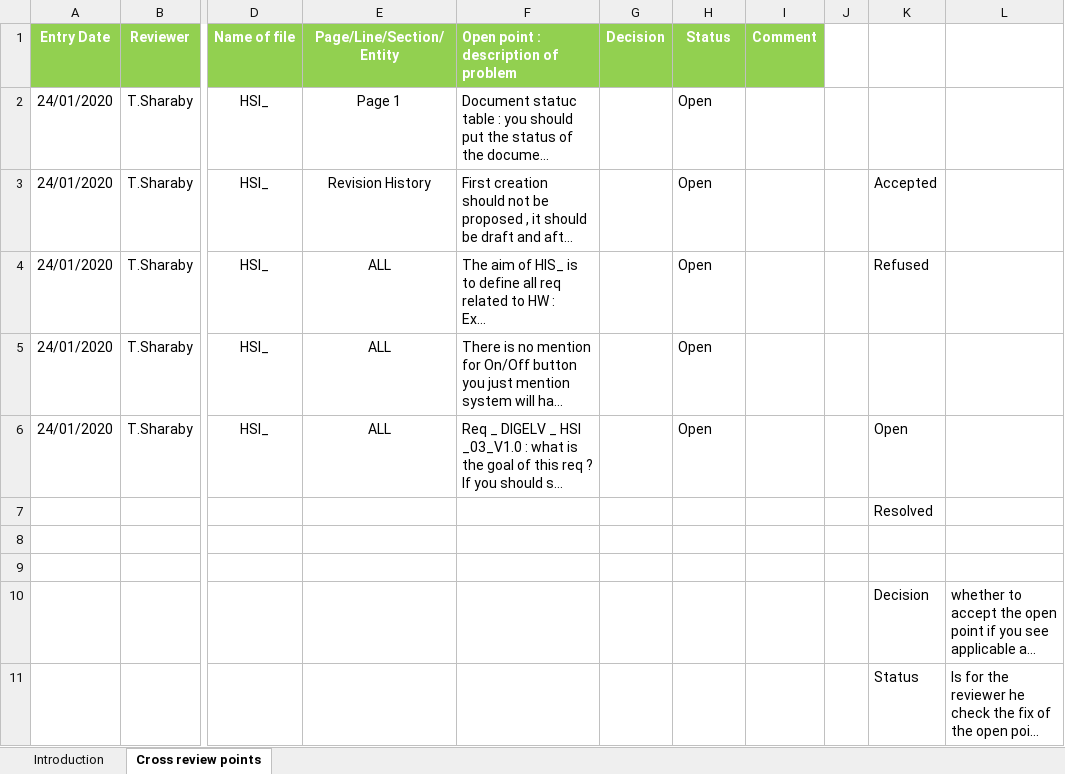
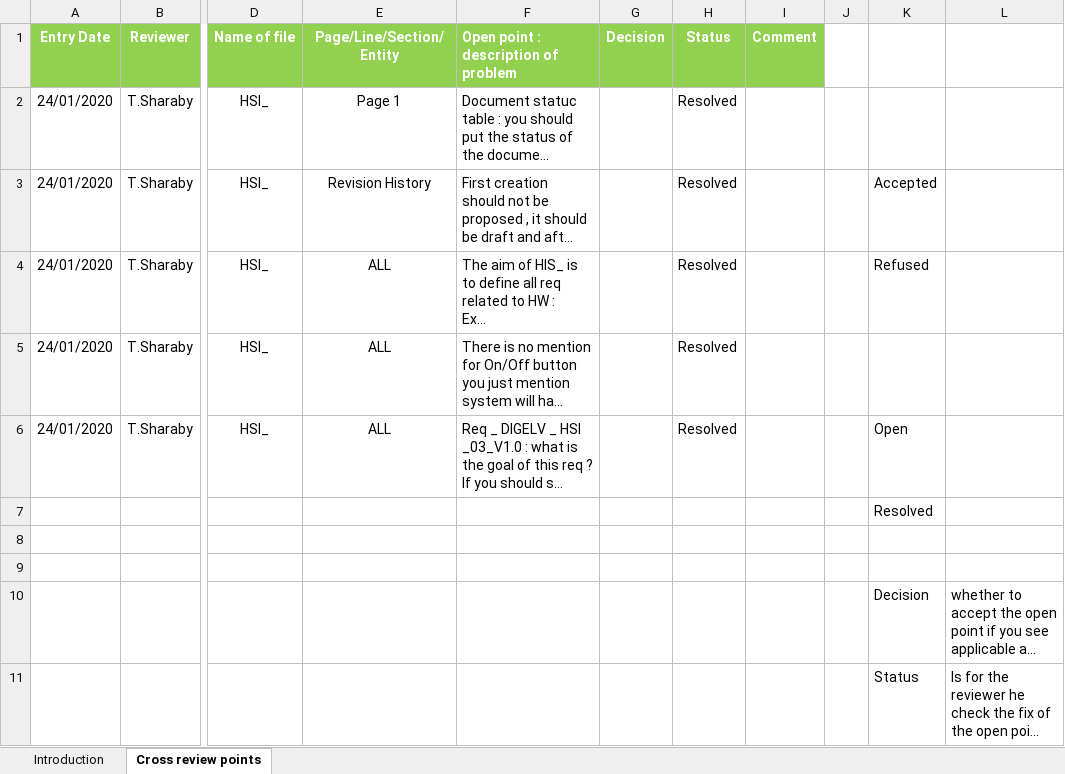
Before and after one commit to TheChosenStranger/Digital_Elevator, an Excel workbook: Input Documents/HSI_Review.xlsx, sheet Cross review points, drawn as a sheet; only a part is shown, gaps mark what is left out; long unchanged cells end in …; values as stored, in another font and other column widths than the file's, no borders; conditional formats not drawn; the diff names each change by its address in the sheet, - before the commit and + after, or states it on an @@ line.

```diff
--- a/Input Documents/HSI_Review.xlsx (sheet Cross review points)
+++ b/Input Documents/HSI_Review.xlsx (sheet Cross review points)
-H2:H6 (Status): Open
+H2:H6 (Status): Resolved
```
Also changed, not shown: 1 other file.
